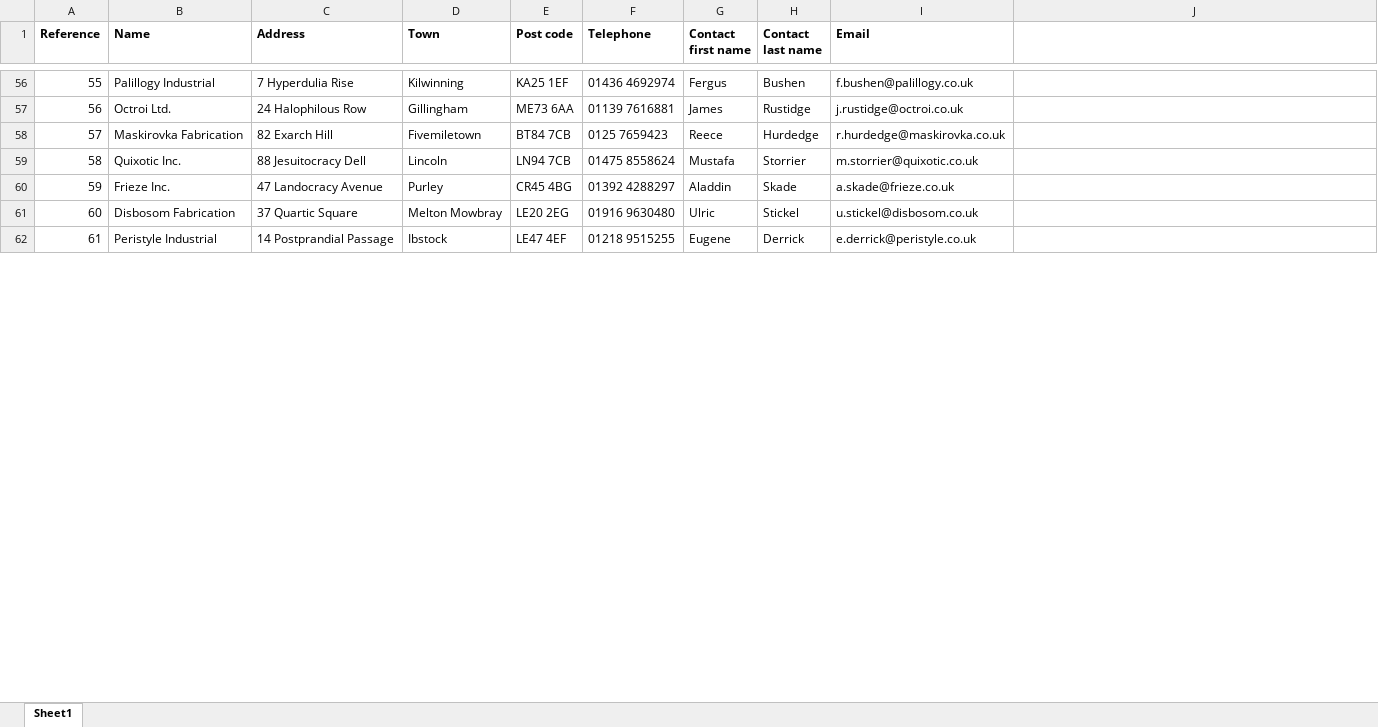
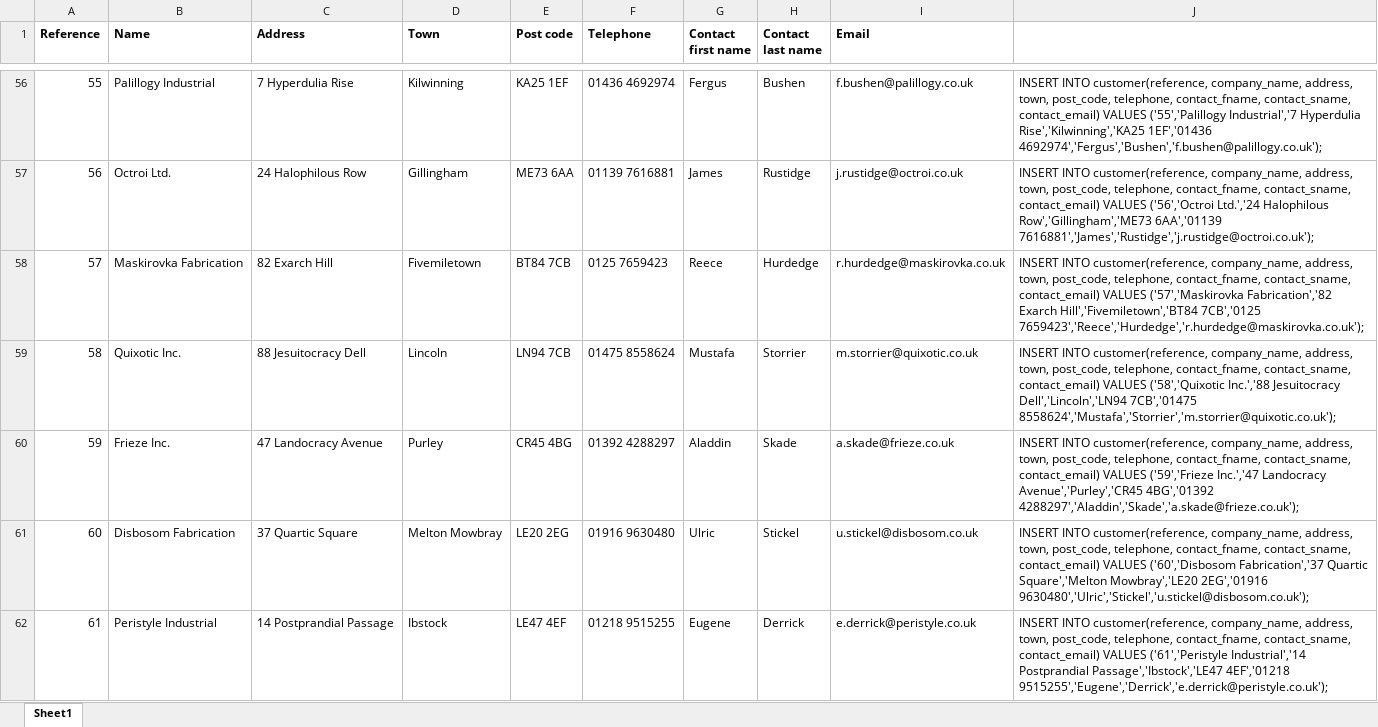
Before and after one commit to orests1/haulage-company-sql-cw, an Excel workbook: customers.xlsx, sheet Sheet1, drawn as a sheet; only a part is shown, gaps mark what is left out; values as stored, in another font and other column widths than the file's, no borders; the diff covers the shown part only; the diff names each change by its address in the sheet, - before the commit and + after, or states it on an @@ line.

```diff
--- a/customers.xlsx (sheet Sheet1)
+++ b/customers.xlsx (sheet Sheet1)
-J56: (empty)
+J56: INSERT INTO customer(reference, company_name, address, town, post_code, telephone, contact_fname, contact_sname, contact_email) VALUES ('55','Palillogy Industrial','7 Hyperdulia Rise','Kilwinning','KA25 1EF','01436 4692974','Fergus','Bushen','f.bushen@palillogy.co.uk');
-J57: (empty)
+J57: INSERT INTO customer(reference, company_name, address, town, post_code, telephone, contact_fname, contact_sname, contact_email) VALUES ('56','Octroi Ltd.','24 Halophilous Row','Gillingham','ME73 6AA','01139 7616881','James','Rustidge','j.rustidge@octroi.co.uk');
-J58: (empty)
+J58: INSERT INTO customer(reference, company_name, address, town, post_code, telephone, contact_fname, contact_sname, contact_email) VALUES ('57','Maskirovka Fabrication','82 Exarch Hill','Fivemiletown','BT84 7CB','0125 7659423','Reece','Hurdedge','r.hurdedge@maskirovka.co.uk');
-J59: (empty)
+J59: INSERT INTO customer(reference, company_name, address, town, post_code, telephone, contact_fname, contact_sname, contact_email) VALUES ('58','Quixotic Inc.','88 Jesuitocracy Dell','Lincoln','LN94 7CB','01475 8558624','Mustafa','Storrier','m.storrier@quixotic.co.uk');
-J60: (empty)
+J60: INSERT INTO customer(reference, company_name, address, town, post_code, telephone, contact_fname, contact_sname, contact_email) VALUES ('59','Frieze Inc.','47 Landocracy Avenue','Purley','CR45 4BG','01392 4288297','Aladdin','Skade','a.skade@frieze.co.uk');
-J61: (empty)
+J61: INSERT INTO customer(reference, company_name, address, town, post_code, telephone, contact_fname, contact_sname, contact_email) VALUES ('60','Disbosom Fabrication','37 Quartic Square','Melton Mowbray','LE20 2EG','01916 9630480','Ulric','Stickel','u.stickel@disbosom.co.uk');
-J62: (empty)
+J62: INSERT INTO customer(reference, company_name, address, town, post_code, telephone, contact_fname, contact_sname, contact_email) VALUES ('61','Peristyle Industrial','14 Postprandial Passage','Ibstock','LE47 4EF','01218 9515255','Eugene','Derrick','e.derrick@peristyle.co.uk');
```
Also changed, not shown: 293 edited cells elsewhere in this sheet, 2 other files.
